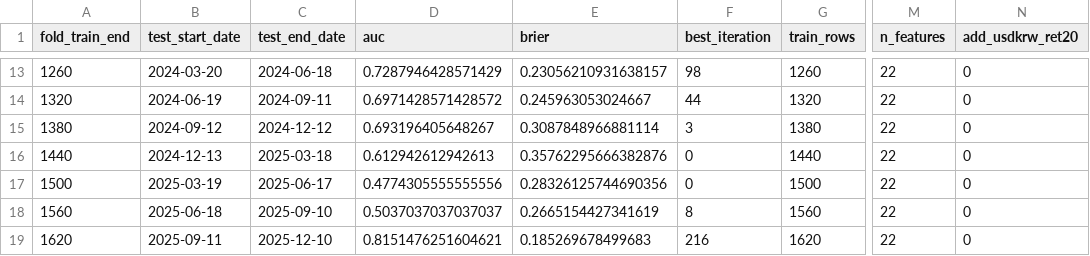
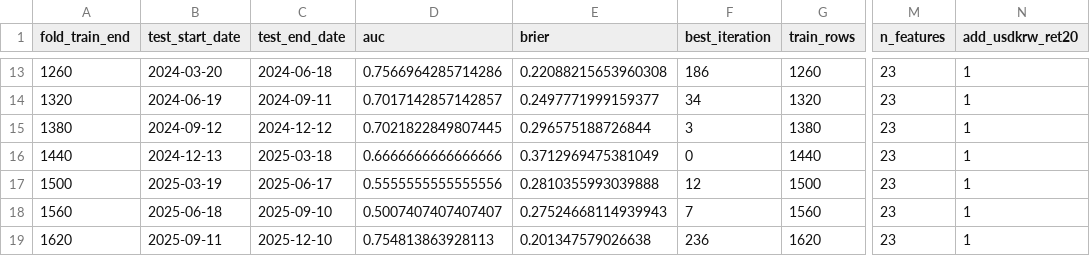
Before and after one commit to gomtang-dori/Korea-Gomtang-Index, a CSV file: data/analysis/ml_prob_up10_8Y_metrics.csv, drawn as a sheet; only a part is shown, gaps mark what is left out; the diff covers the shown part only; the diff names each change by its address in the sheet, - before the commit and + after, or states it on an @@ line.

```diff
--- a/data/analysis/ml_prob_up10_8Y_metrics.csv
+++ b/data/analysis/ml_prob_up10_8Y_metrics.csv
-D13 (auc): 0.7287946428571429
+D13 (auc): 0.7566964285714286
-E13 (brier): 0.23056210931638157
+E13 (brier): 0.22088215653960308
-F13 (best_iteration): 98
+F13 (best_iteration): 186
-M13:M19 (n_features): 22
+M13:M19 (n_features): 23
-N13:N19 (add_usdkrw_ret20): 0
+N13:N19 (add_usdkrw_ret20): 1
-D14 (auc): 0.6971428571428572
+D14 (auc): 0.7017142857142857
-E14 (brier): 0.245963053024667
+E14 (brier): 0.2497771999159377
-F14 (best_iteration): 44
+F14 (best_iteration): 34
-D15 (auc): 0.693196405648267
+D15 (auc): 0.7021822849807445
-E15 (brier): 0.3087848966881114
+E15 (brier): 0.296575188726844
-D16 (auc): 0.612942612942613
+D16 (auc): 0.6666666666666666
-E16 (brier): 0.35762295666382876
+E16 (brier): 0.3712969475381049
-D17 (auc): 0.4774305555555556
+D17 (auc): 0.5555555555555556
-E17 (brier): 0.28326125744690356
+E17 (brier): 0.2810355993039888
-F17 (best_iteration): 0
+F17 (best_iteration): 12
-D18 (auc): 0.5037037037037037
+D18 (auc): 0.5007407407407407
-E18 (brier): 0.2665154427341619
+E18 (brier): 0.27524668114939943
-F18 (best_iteration): 8
+F18 (best_iteration): 7
-D19 (auc): 0.8151476251604621
+D19 (auc): 0.754813863928113
-E19 (brier): 0.185269678499683
+E19 (brier): 0.201347579026638
-F19 (best_iteration): 216
+F19 (best_iteration): 236
```
Also changed, not shown: 52 edited cells elsewhere in this file, 14 other files.
